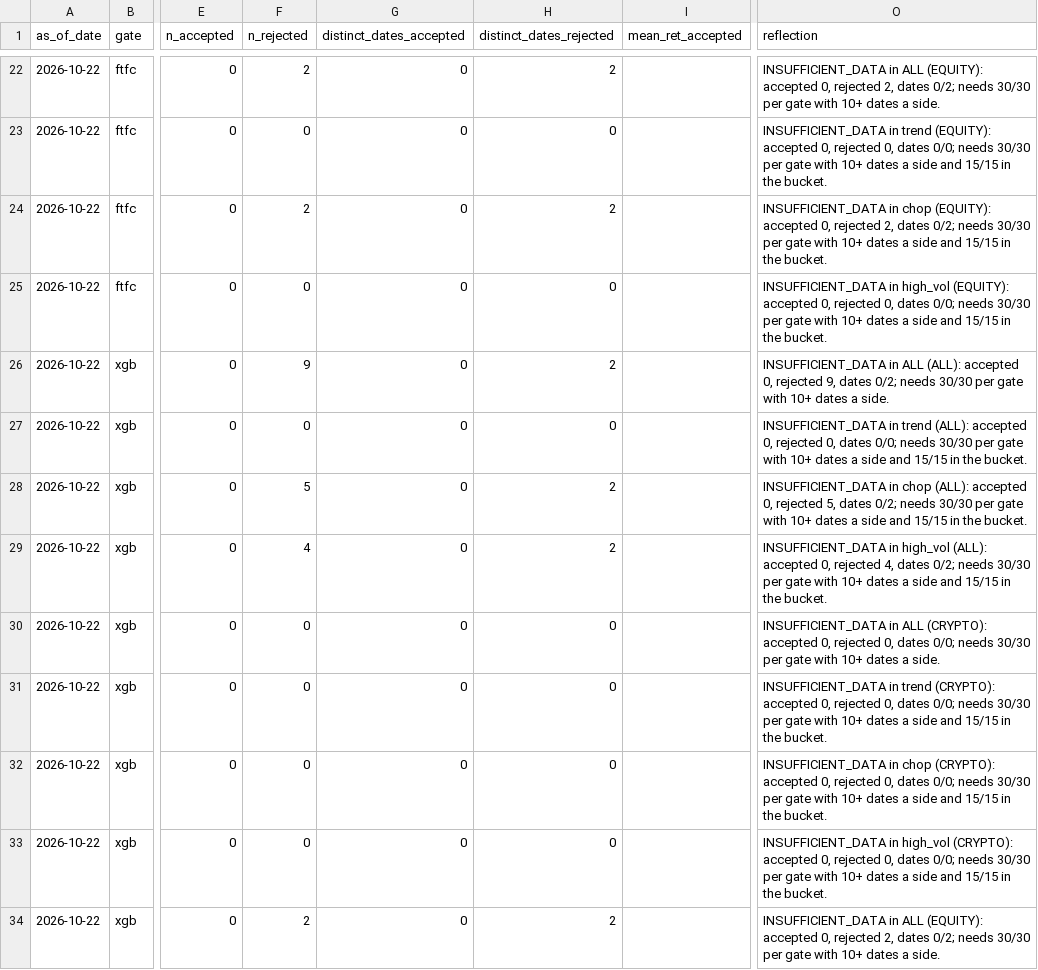
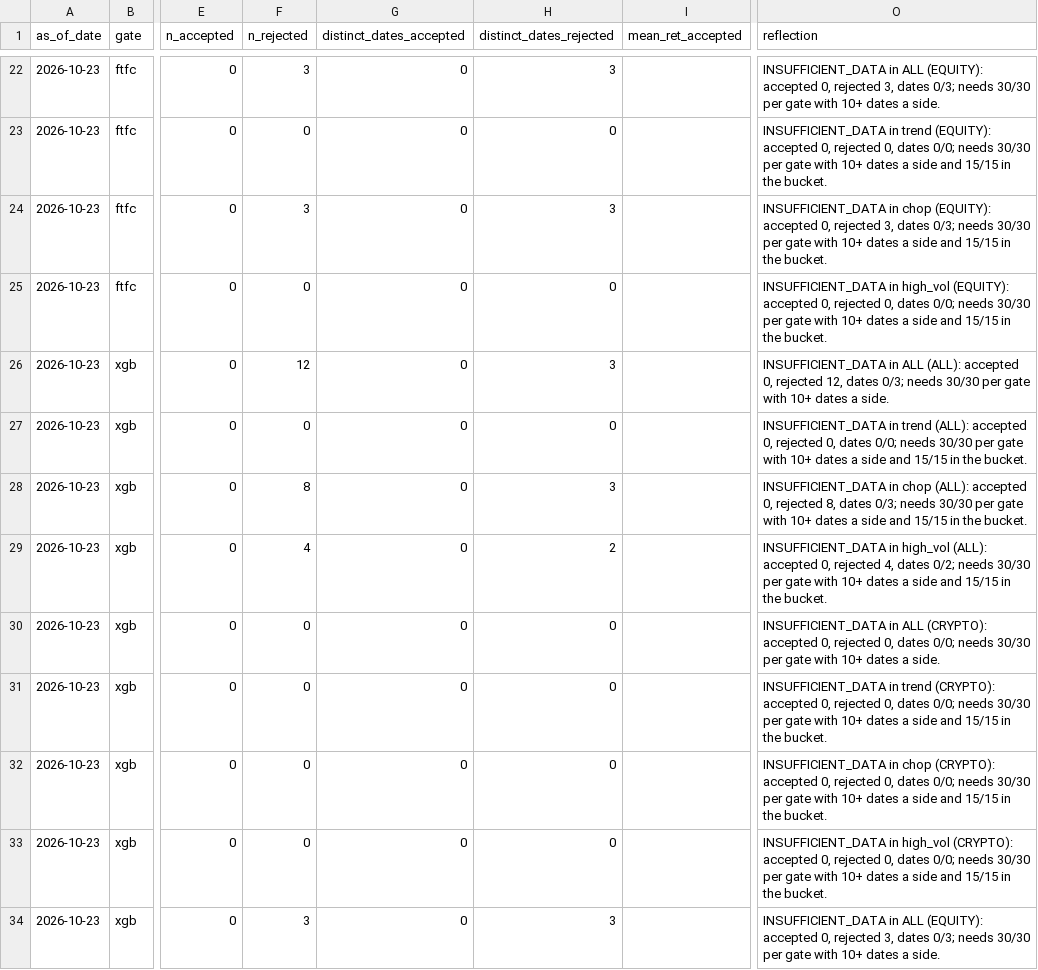
Before and after one commit to KobOmoba/paper-bot, a CSV file: kronos_report_gates.csv, drawn as a sheet; only a part is shown, gaps mark what is left out; the diff covers the shown part only; the diff names each change by its address in the sheet, - before the commit and + after, or states it on an @@ line.

```diff
--- a/kronos_report_gates.csv
+++ b/kronos_report_gates.csv
-A22:A34 (as_of_date): 2026-10-22
+A22:A34 (as_of_date): 2026-10-23
-F22 (n_rejected): 2
+F22 (n_rejected): 3
-H22 (distinct_dates_rejected): 2
+H22 (distinct_dates_rejected): 3
-O22 (reflection): …0, rejected 2, dates 0/2; needs 30/30…
+O22 (reflection): …0, rejected 3, dates 0/3; needs 30/30…
-F24 (n_rejected): 2
+F24 (n_rejected): 3
-H24 (distinct_dates_rejected): 2
+H24 (distinct_dates_rejected): 3
-O24 (reflection): …0, rejected 2, dates 0/2; needs 30/30…
+O24 (reflection): …0, rejected 3, dates 0/3; needs 30/30…
-F26 (n_rejected): 9
+F26 (n_rejected): 12
-H26 (distinct_dates_rejected): 2
+H26 (distinct_dates_rejected): 3
-O26 (reflection): …0, rejected 9, dates 0/2; needs 30/30…
+O26 (reflection): …0, rejected 12, dates 0/3; needs 30/30…
-F28 (n_rejected): 5
+F28 (n_rejected): 8
-H28 (distinct_dates_rejected): 2
+H28 (distinct_dates_rejected): 3
-O28 (reflection): …0, rejected 5, dates 0/2; needs 30/30…
+O28 (reflection): …0, rejected 8, dates 0/3; needs 30/30…
-F34 (n_rejected): 2
+F34 (n_rejected): 3
-H34 (distinct_dates_rejected): 2
+H34 (distinct_dates_rejected): 3
-O34 (reflection): …0, rejected 2, dates 0/2; needs 30/30…
+O34 (reflection): …0, rejected 3, dates 0/3; needs 30/30…
```
Also changed, not shown: 83 edited cells elsewhere in this file, kronos_report_accuracy.csv, kronos_report_books.csv, 4 other files.
